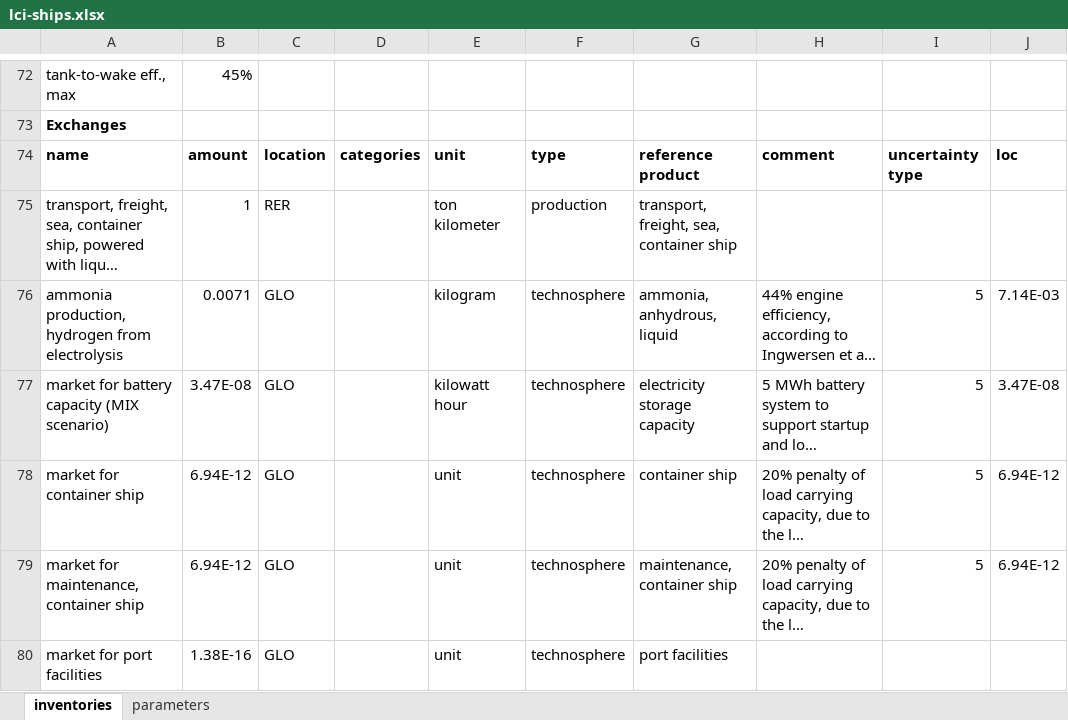
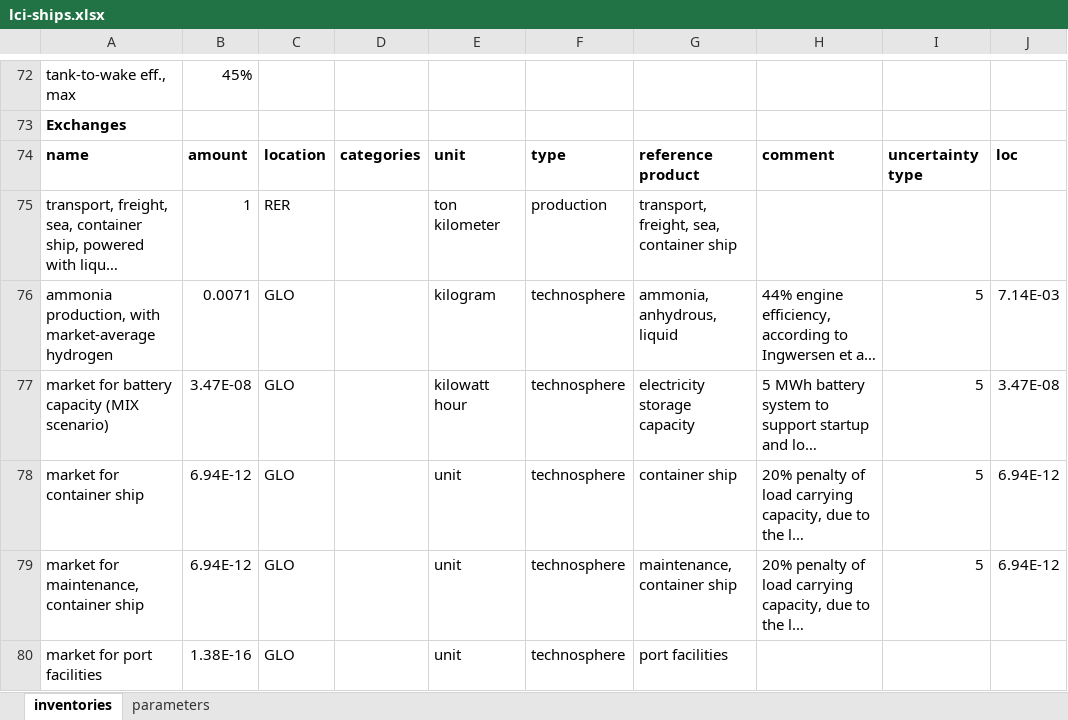
Before and after one commit to polca/premise, an Excel workbook: premise/data/additional_inventories/lci-ships.xlsx, sheet inventories, drawn as a sheet; only a part is shown, gaps mark what is left out; long unchanged cells end in …; values as stored, in another font and other column widths than the file's, no borders; the diff covers the shown part only; the diff names each change by its address in the sheet, - before the commit and + after, or states it on an @@ line.

```diff
--- a/premise/data/additional_inventories/lci-ships.xlsx (sheet inventories)
+++ b/premise/data/additional_inventories/lci-ships.xlsx (sheet inventories)
-A76: ammonia production, hydrogen from electrolysis
+A76: ammonia production, with market-average hydrogen
```
Also changed, not shown: 3 edited cells elsewhere in this sheet, premise/data/additional_inventories/lci-ammonia.xlsx, premise/data/additional_inventories/lci-final-energy.xlsx, 2 other files.
